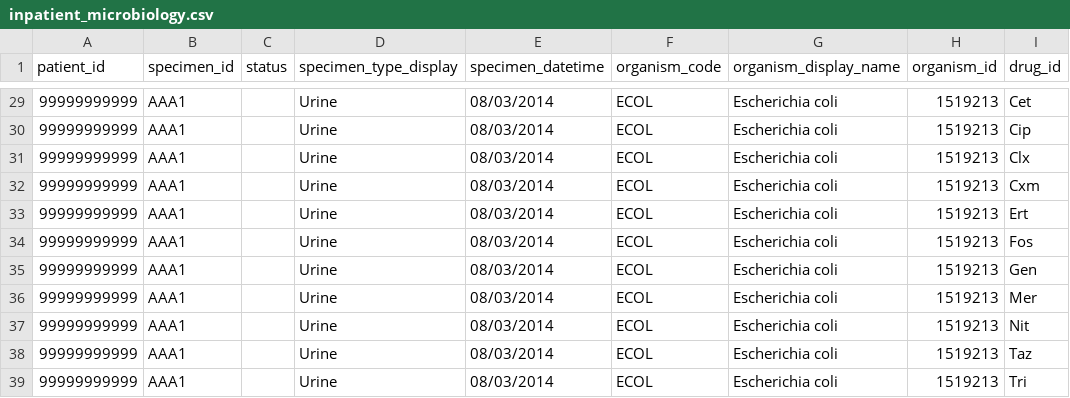
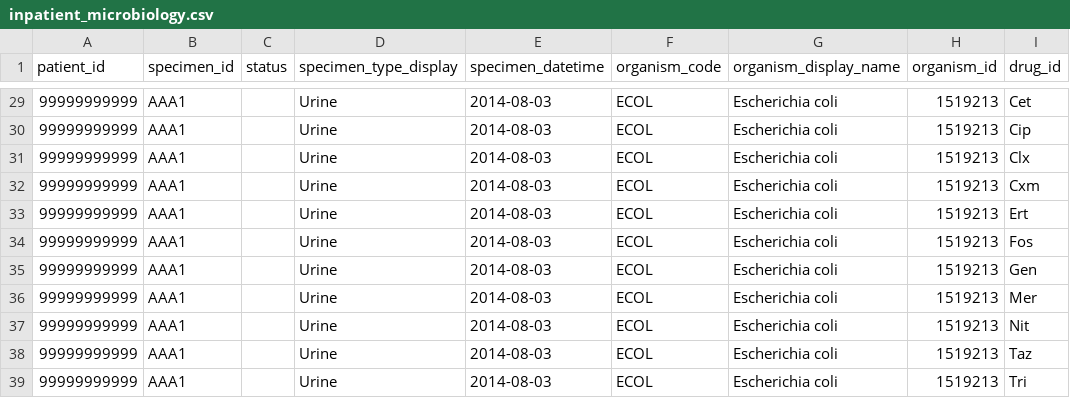
Before and after one commit to ramses-antibiotics/ramses-package, a CSV file: data-raw/inpatient_microbiology.csv, drawn as a sheet; only a part is shown, gaps mark what is left out; the diff covers the shown part only; the diff names each change by its address in the sheet, - before the commit and + after, or states it on an @@ line.

```diff
--- a/data-raw/inpatient_microbiology.csv
+++ b/data-raw/inpatient_microbiology.csv
-E29:E39 (specimen_datetime): 08/03/2014
+E29:E39 (specimen_datetime): 2014-08-03
```
Also changed, not shown: 27 edited cells elsewhere in this file.
